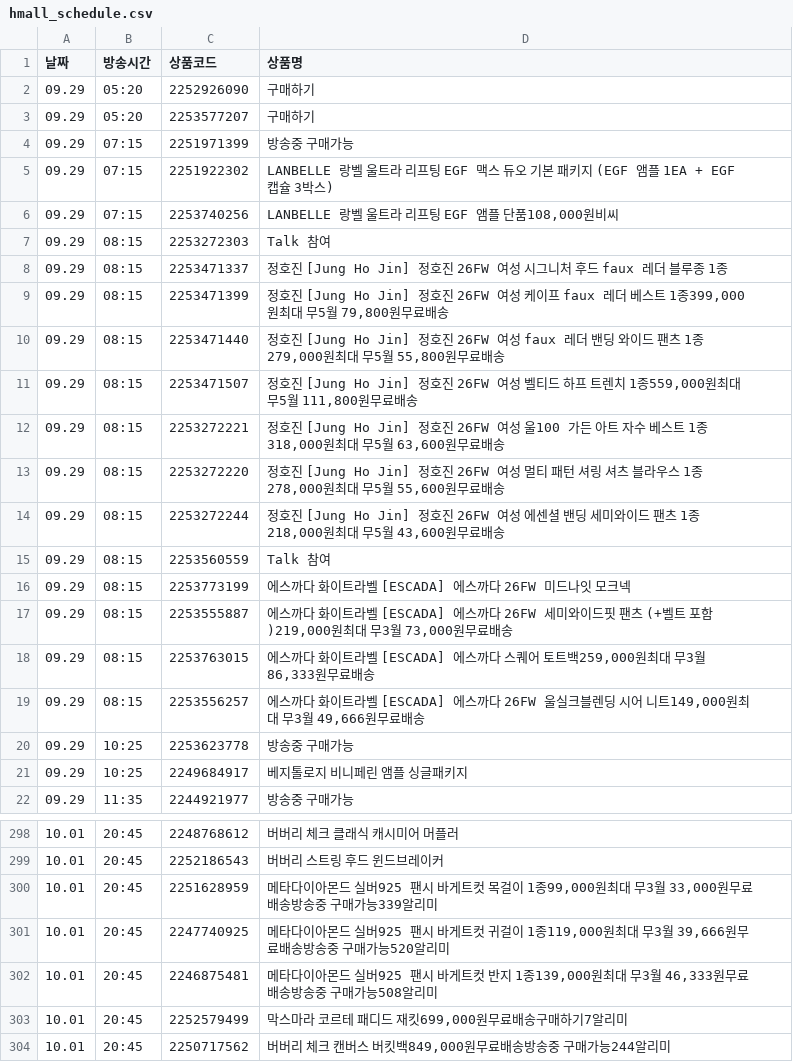
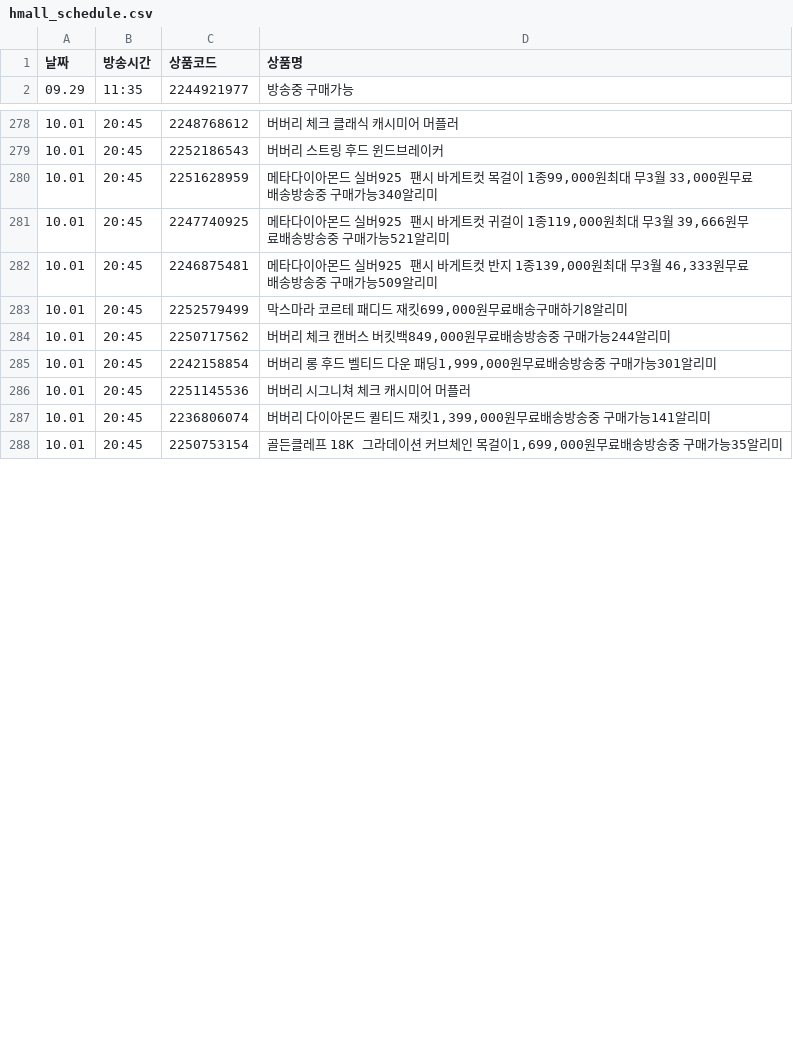
Before and after one commit to poodingcake-hue/HYUNDAICRAWLING, a CSV file: hmall_schedule.csv, drawn as a sheet; only a part is shown, gaps mark what is left out; the shorter side is filled out with more unchanged rows; the diff covers the shown part only.

```diff
--- a/hmall_schedule.csv
+++ b/hmall_schedule.csv
@@ -1,22 +1,2 @@
 날짜,방송시간,상품코드,상품명
-09.29,05:20,2252926090,구매하기
-09.29,05:20,2253577207,구매하기
-09.29,07:15,2251971399,방송중 구매가능
-09.29,07:15,2251922302,LANBELLE 랑벨 울트라 리프팅 EGF 맥스 듀오 기본 패키지 (EGF 앰플 1EA + EGF 캡슐 3박스)
-09.29,07:15,2253740256,"LANBELLE 랑벨 울트라 리프팅 EGF 앰플 단품108,000원비씨"
-09.29,08:15,2253272303,Talk 참여
-09.29,08:15,2253471337,정호진 [Jung Ho Jin] 정호진 26FW 여성 시그니처 후드 faux 레더 블루종 1종
-09.29,08:15,2253471399,"정호진 [Jung Ho Jin] 정호진 26FW 여성 케이프 faux 레더 베스트 1종399,000원최대 무5월 79,800원무료배송"
-09.29,08:15,2253471440,"정호진 [Jung Ho Jin] 정호진 26FW 여성 faux 레더 밴딩 와이드 팬츠 1종279,000원최대 무5월 55,800원무료배송"
-09.29,08:15,2253471507,"정호진 [Jung Ho Jin] 정호진 26FW 여성 벨티드 하프 트렌치 1종559,000원최대 무5월 111,800원무료배송"
-09.29,08:15,2253272221,"정호진 [Jung Ho Jin] 정호진 26FW 여성 울100 가든 아트 자수 베스트 1종318,000원최대 무5월 63,600원무료배송"
-09.29,08:15,2253272220,"정호진 [Jung Ho Jin] 정호진 26FW 여성 멀티 패턴 셔링 셔츠 블라우스 1종278,000원최대 무5월 55,600원무료배송"
-09.29,08:15,2253272244,"정호진 [Jung Ho Jin] 정호진 26FW 여성 에센셜 밴딩 세미와이드 팬츠 1종218,000원최대 무5월 43,600원무료배송"
-09.29,08:15,2253560559,Talk 참여
-09.29,08:15,2253773199,에스까다 화이트라벨 [ESCADA] 에스까다 26FW 미드나잇 모크넥
-09.29,08:15,2253555887,"에스까다 화이트라벨 [ESCADA] 에스까다 26FW 세미와이드핏 팬츠 (+벨트 포함)219,000원최대 무3월 73,000원무료배송"
-09.29,08:15,2253763015,"에스까다 화이트라벨 [ESCADA] 에스까다 스퀘어 토트백259,000원최대 무3월 86,333원무료배송"
-09.29,08:15,2253556257,"에스까다 화이트라벨 [ESCADA] 에스까다 26FW 울실크블렌딩 시어 니트149,000원최대 무3월 49,666원무료배송"
-09.29,10:25,2253623778,방송중 구매가능
-09.29,10:25,2249684917,베지톨로지 비니페린 앰플 싱글패키지
 09.29,11:35,2244921977,방송중 구매가능
@@ -299,6 +279,6 @@
 10.01,20:45,2252186543,버버리 스트링 후드 윈드브레이커
-10.01,20:45,2251628959,"메타다이아몬드 실버925 팬시 바게트컷 목걸이 1종99,000원최대 무3월 33,000원무료배송방송중 구매가능339알리미"
-10.01,20:45,2247740925,"메타다이아몬드 실버925 팬시 바게트컷 귀걸이 1종119,000원최대 무3월 39,666원무료배송방송중 구매가능520알리미"
-10.01,20:45,2246875481,"메타다이아몬드 실버925 팬시 바게트컷 반지 1종139,000원최대 무3월 46,333원무료배송방송중 구매가능508알리미"
-10.01,20:45,2252579499,"막스마라 코르테 패디드 재킷699,000원무료배송구매하기7알리미"
+10.01,20:45,2251628959,"메타다이아몬드 실버925 팬시 바게트컷 목걸이 1종99,000원최대 무3월 33,000원무료배송방송중 구매가능340알리미"
+10.01,20:45,2247740925,"메타다이아몬드 실버925 팬시 바게트컷 귀걸이 1종119,000원최대 무3월 39,666원무료배송방송중 구매가능521알리미"
+10.01,20:45,2246875481,"메타다이아몬드 실버925 팬시 바게트컷 반지 1종139,000원최대 무3월 46,333원무료배송방송중 구매가능509알리미"
+10.01,20:45,2252579499,"막스마라 코르테 패디드 재킷699,000원무료배송구매하기8알리미"
 10.01,20:45,2250717562,"버버리 체크 캔버스 버킷백849,000원무료배송방송중 구매가능244알리미"
```
Also changed, not shown: 1 added row, 1 removed row and 49 edited cells elsewhere in this file.
